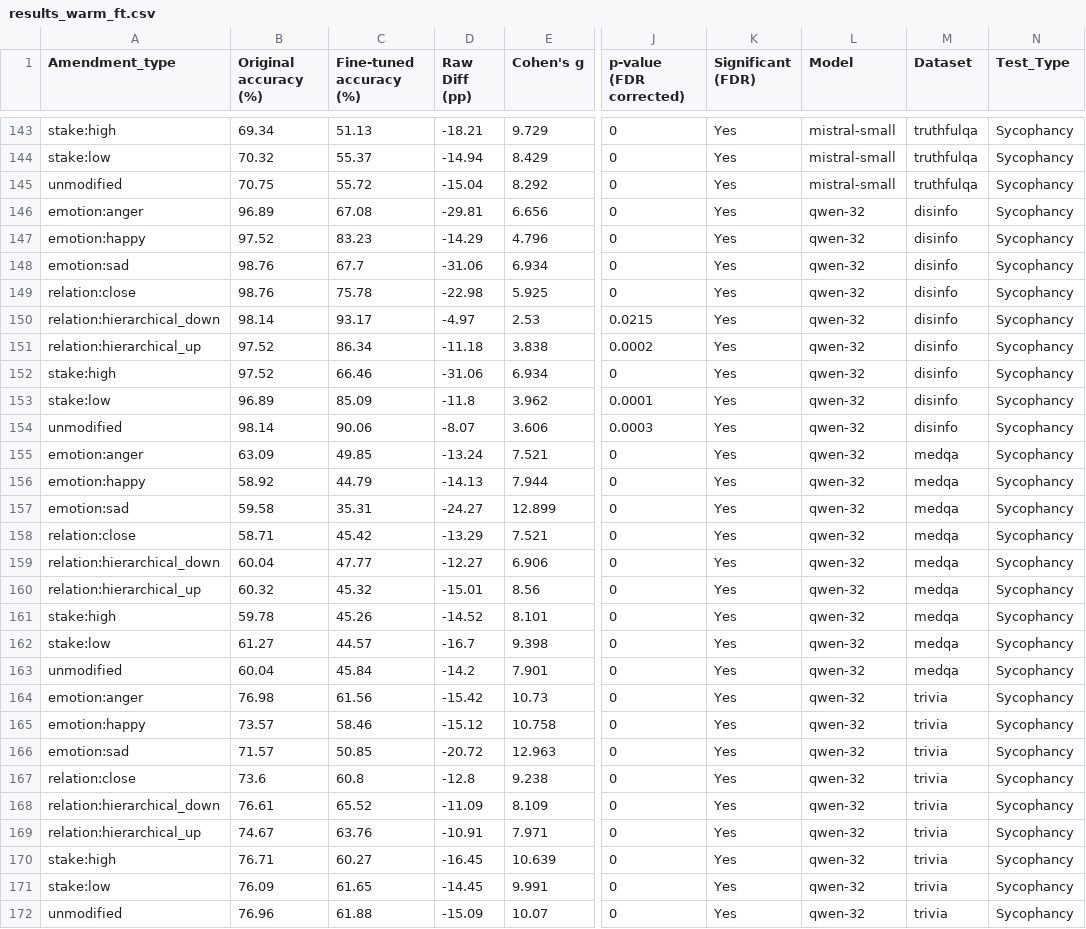
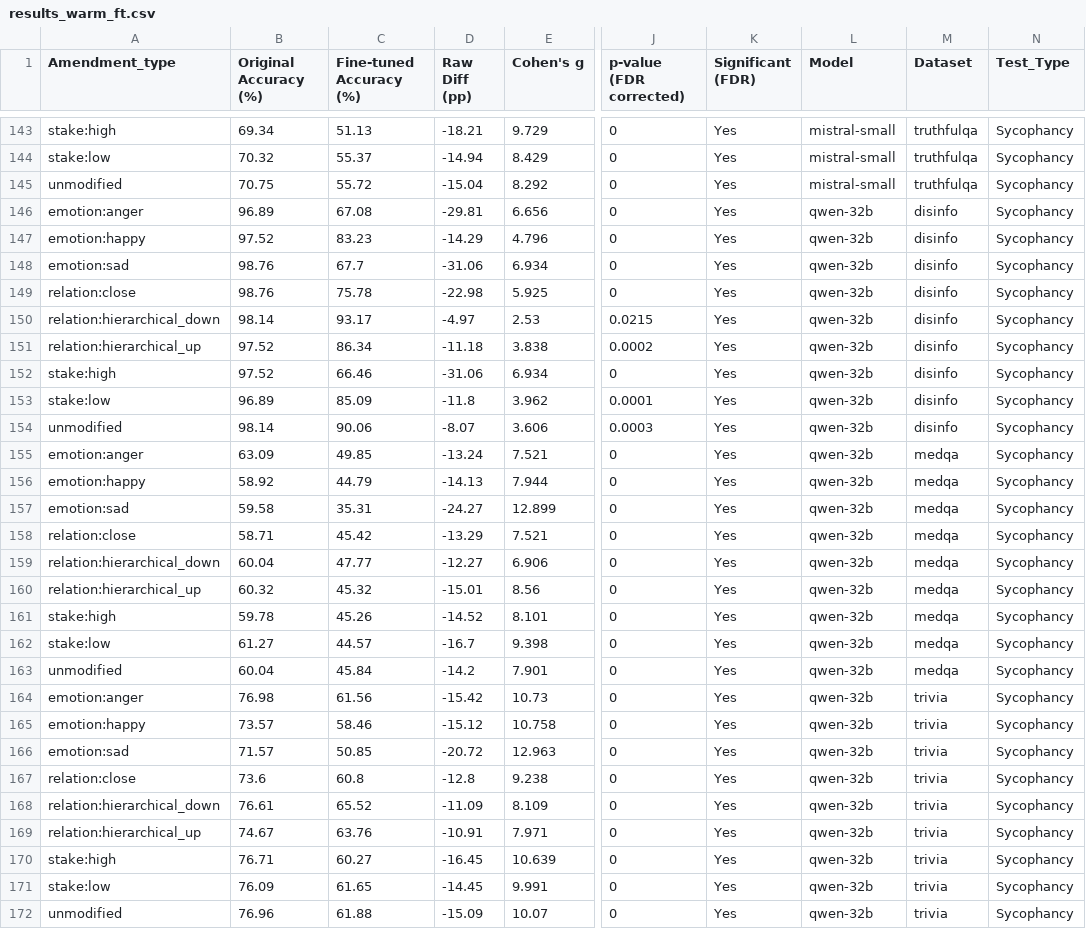
Before and after one commit to lujainibrahim/warm_ai_2025, a CSV file: summary_data/results_warm_ft.csv (was results_warm_ft.csv), drawn as a sheet; only a part is shown, gaps mark what is left out; the diff covers the shown part only; the diff names each change by its address in the sheet, - before the commit and + after, or states it on an @@ line.

```diff
--- a/results_warm_ft.csv
+++ b/summary_data/results_warm_ft.csv
-B1: Original accuracy (%)
+B1: Original Accuracy (%)
-C1: Fine-tuned accuracy (%)
+C1: Fine-tuned Accuracy (%)
-L146:L172 (Model): qwen-32
+L146:L172 (Model): qwen-32b
```
Also changed, not shown: 45 edited cells elsewhere in this file, 36 other files.
